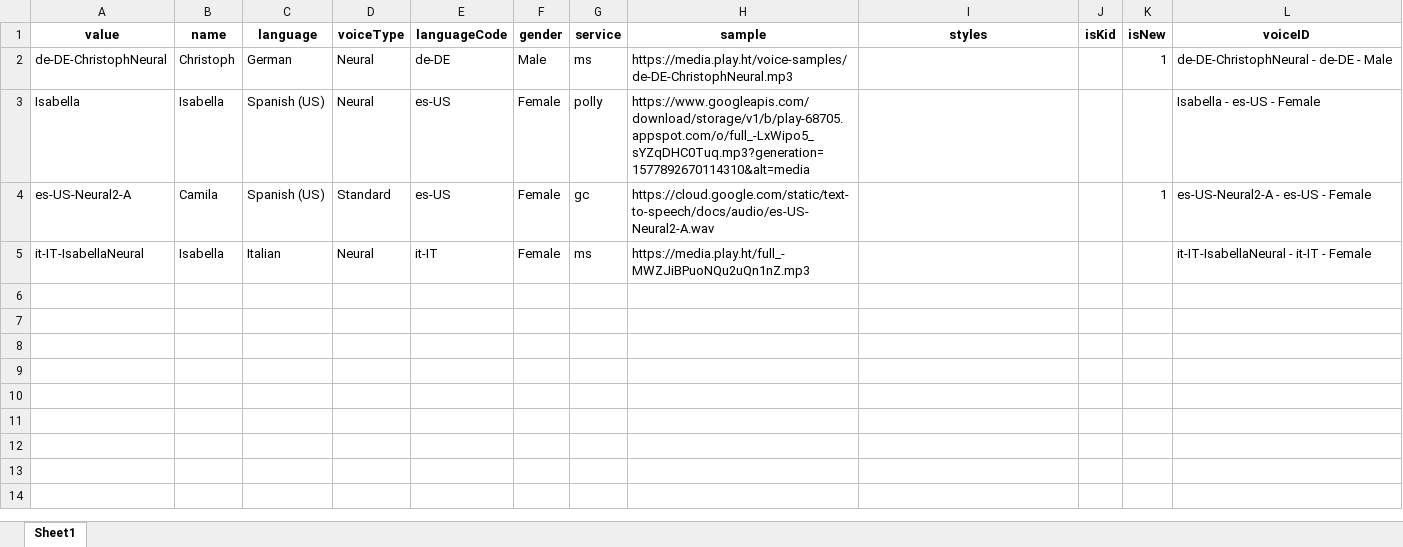
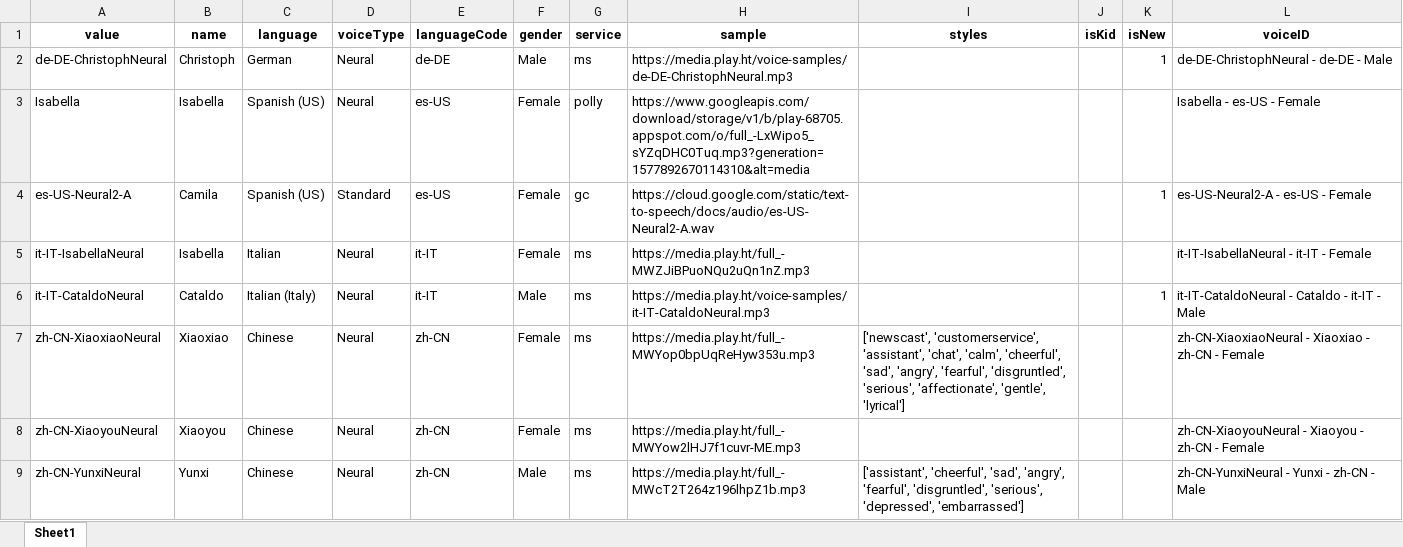
Before and after one commit to frdcmp/TTSCloneEngine, an Excel workbook: temp/favourites.xlsx, sheet Sheet1, drawn as a sheet; values as stored, in another font and other column widths than the file's, no borders; the diff names each change by its address in the sheet, - before the commit and + after, or states it on an @@ line.

```diff
--- a/temp/favourites.xlsx (sheet Sheet1)
+++ b/temp/favourites.xlsx (sheet Sheet1)
+row 6: it-IT-CataldoNeural | Cataldo | Italian (Italy) | Neural | it-IT | Male | ms | https://media.play.ht/voice-samples/it-IT-CataldoNeural.mp3 |  |  | 1 | it-IT-CataldoNeural - Cataldo - it-IT - Male
+row 7: zh-CN-XiaoxiaoNeural | Xiaoxiao | Chinese | Neural | zh-CN | Female | ms | https://media.play.ht/full_-MWYop0bpUqReHyw353u.mp3 | ['newscast', 'customerservice', 'assistant', 'chat', 'calm', 'cheerful', 'sad', 'angry', 'fearful', 'disgruntled', 'serious', 'affectionate', 'gentle', 'lyrical'] |  |  | zh-CN-XiaoxiaoNeural - Xiaoxiao - zh-CN - Female
+row 8: zh-CN-XiaoyouNeural | Xiaoyou | Chinese | Neural | zh-CN | Female | ms | https://media.play.ht/full_-MWYow2lHJ7f1cuvr-ME.mp3 |  |  |  | zh-CN-XiaoyouNeural - Xiaoyou - zh-CN - Female
+row 9: zh-CN-YunxiNeural | Yunxi | Chinese | Neural | zh-CN | Male | ms | https://media.play.ht/full_-MWcT2T264z196lhpZ1b.mp3 | ['assistant', 'cheerful', 'sad', 'angry', 'fearful', 'disgruntled', 'serious', 'depressed', 'embarrassed'] |  |  | zh-CN-YunxiNeural - Yunxi - zh-CN - Male
```
Also changed, not shown: 5 other files.
